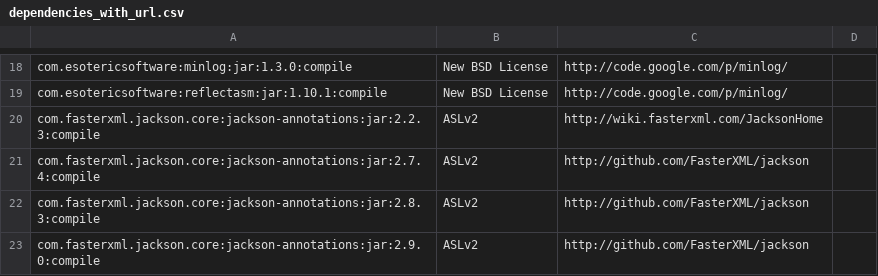
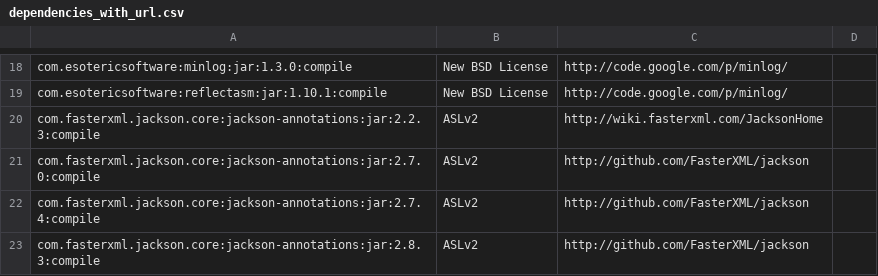
Before and after one commit to nickwallen/incubator-metron, a CSV file: dependencies_with_url.csv, drawn as a sheet; only a part is shown, gaps mark what is left out; the shorter side is filled out with more unchanged rows.

Commit message:
Missing dependency

```diff
--- a/dependencies_with_url.csv
+++ b/dependencies_with_url.csv
@@ -20,2 +20,3 @@ com.esotericsoftware:reflectasm:jar:1.10.1:compile,New BSD License,http://code.g
 com.fasterxml.jackson.core:jackson-annotations:jar:2.2.3:compile,ASLv2,http://wiki.fasterxml.com/JacksonHome
+com.fasterxml.jackson.core:jackson-annotations:jar:2.7.0:compile,ASLv2,http://github.com/FasterXML/jackson
 com.fasterxml.jackson.core:jackson-annotations:jar:2.7.4:compile,ASLv2,http://github.com/FasterXML/jackson
```
